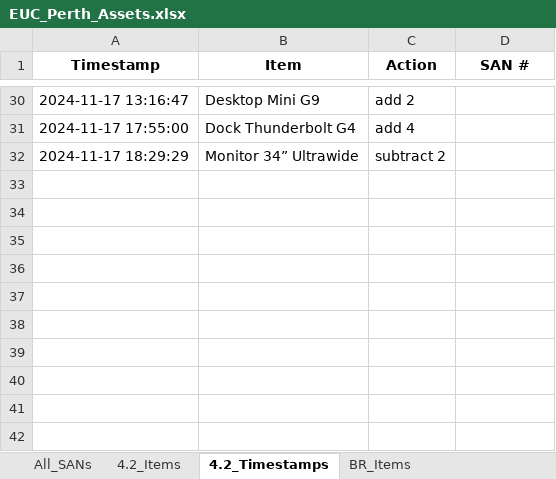
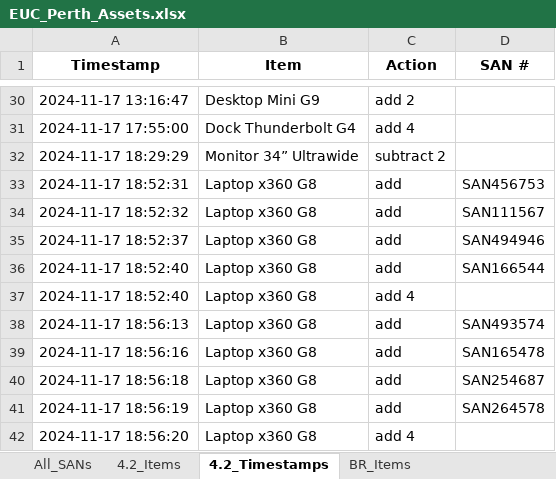
Before and after one commit to m4cd4r4/Assets_App_WA_Region, an Excel workbook: EUC_Perth_Assets.xlsx, sheet 4.2_Timestamps, drawn as a sheet; only a part is shown, gaps mark what is left out; values as stored, in another font and other column widths than the file's, no borders; the diff names each change by its address in the sheet, - before the commit and + after, or states it on an @@ line.

```diff
--- a/EUC_Perth_Assets.xlsx (sheet 4.2_Timestamps)
+++ b/EUC_Perth_Assets.xlsx (sheet 4.2_Timestamps)
+row 33: 2024-11-17 18:52:31 | Laptop x360 G8 | add | SAN456753
+row 34: 2024-11-17 18:52:32 | Laptop x360 G8 | add | SAN111567
+row 35: 2024-11-17 18:52:37 | Laptop x360 G8 | add | SAN494946
+row 36: 2024-11-17 18:52:40 | Laptop x360 G8 | add | SAN166544
+row 37: 2024-11-17 18:52:40 | Laptop x360 G8 | add 4
+row 38: 2024-11-17 18:56:13 | Laptop x360 G8 | add | SAN493574
+row 39: 2024-11-17 18:56:16 | Laptop x360 G8 | add | SAN165478
+row 40: 2024-11-17 18:56:18 | Laptop x360 G8 | add | SAN254687
+row 41: 2024-11-17 18:56:19 | Laptop x360 G8 | add | SAN264578
+row 42: 2024-11-17 18:56:20 | Laptop x360 G8 | add 4
```
Also changed, not shown: sheet All_SANs, sheet BR_Timestamps, sheet L17_Timestamps, sheet Darwin_Timestamps, sheet L17_Items, sheet Darwin_Items, 2 more sheets, 3 other files.
